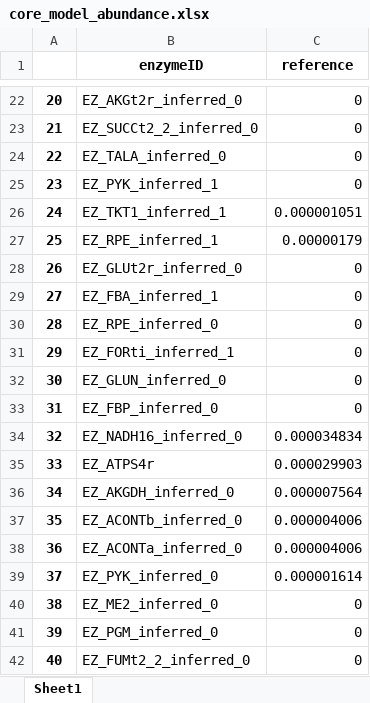
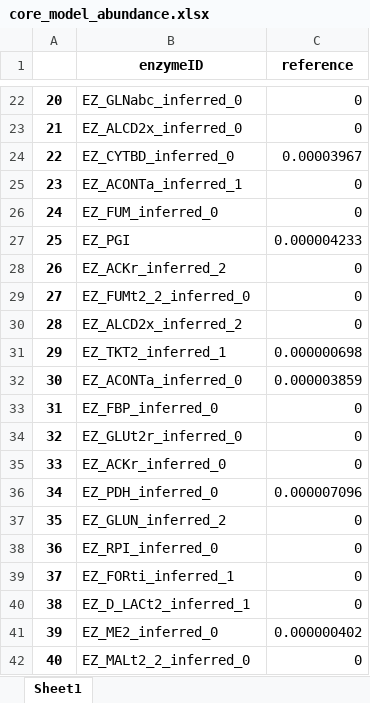
Before and after one commit to hongzhonglu/strainOptimizer, an Excel workbook: examples/result/core_model_abundance.xlsx, sheet Sheet1, drawn as a sheet; only a part is shown, gaps mark what is left out; values as stored, in another font and other column widths than the file's, no borders; the diff covers the shown part only; the diff names each change by its address in the sheet, - before the commit and + after, or states it on an @@ line.

```diff
--- a/examples/result/core_model_abundance.xlsx (sheet Sheet1)
+++ b/examples/result/core_model_abundance.xlsx (sheet Sheet1)
-B22 (enzymeID): EZ_AKGt2r_inferred_0
+B22 (enzymeID): EZ_GLNabc_inferred_0
-B23 (enzymeID): EZ_SUCCt2_2_inferred_0
+B23 (enzymeID): EZ_ALCD2x_inferred_0
-B24 (enzymeID): EZ_TALA_inferred_0
+B24 (enzymeID): EZ_CYTBD_inferred_0
-C24 (reference): 0
+C24 (reference): 0.00003967
-B25 (enzymeID): EZ_PYK_inferred_1
+B25 (enzymeID): EZ_ACONTa_inferred_1
-B26 (enzymeID): EZ_TKT1_inferred_1
+B26 (enzymeID): EZ_FUM_inferred_0
-C26 (reference): 0.000001051
+C26 (reference): 0
-B27 (enzymeID): EZ_RPE_inferred_1
+B27 (enzymeID): EZ_PGI
-C27 (reference): 0.00000179
+C27 (reference): 0.000004233
-B28 (enzymeID): EZ_GLUt2r_inferred_0
+B28 (enzymeID): EZ_ACKr_inferred_2
-B29 (enzymeID): EZ_FBA_inferred_1
+B29 (enzymeID): EZ_FUMt2_2_inferred_0
-B30 (enzymeID): EZ_RPE_inferred_0
+B30 (enzymeID): EZ_ALCD2x_inferred_2
-B31 (enzymeID): EZ_FORti_inferred_1
+B31 (enzymeID): EZ_TKT2_inferred_1
-C31 (reference): 0
+C31 (reference): 0.000000698
-B32 (enzymeID): EZ_GLUN_inferred_0
+B32 (enzymeID): EZ_ACONTa_inferred_0
-C32 (reference): 0
+C32 (reference): 0.000003859
-B34 (enzymeID): EZ_NADH16_inferred_0
+B34 (enzymeID): EZ_GLUt2r_inferred_0
-C34 (reference): 0.000034834
+C34 (reference): 0
-B35 (enzymeID): EZ_ATPS4r
+B35 (enzymeID): EZ_ACKr_inferred_0
-C35 (reference): 0.000029903
+C35 (reference): 0
-B36 (enzymeID): EZ_AKGDH_inferred_0
+B36 (enzymeID): EZ_PDH_inferred_0
-C36 (reference): 0.000007564
+C36 (reference): 0.000007096
-B37 (enzymeID): EZ_ACONTb_inferred_0
+B37 (enzymeID): EZ_GLUN_inferred_2
-C37:C38 (reference): 0.000004006
+C37:C38 (reference): 0
-B38 (enzymeID): EZ_ACONTa_inferred_0
+B38 (enzymeID): EZ_RPI_inferred_0
-B39 (enzymeID): EZ_PYK_inferred_0
+B39 (enzymeID): EZ_FORti_inferred_1
-C39 (reference): 0.000001614
+C39 (reference): 0
-B40 (enzymeID): EZ_ME2_inferred_0
+B40 (enzymeID): EZ_D_LACt2_inferred_1
-B41 (enzymeID): EZ_PGM_inferred_0
+B41 (enzymeID): EZ_ME2_inferred_0
-C41 (reference): 0
+C41 (reference): 0.000000402
-B42 (enzymeID): EZ_FUMt2_2_inferred_0
+B42 (enzymeID): EZ_MALt2_2_inferred_0
```
Also changed, not shown: 124 edited cells elsewhere in this sheet, examples/result/abundance_before_and_after_MOMA.xlsx, 1 other file.
